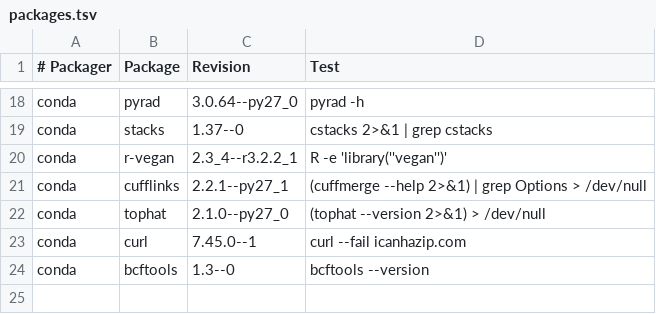
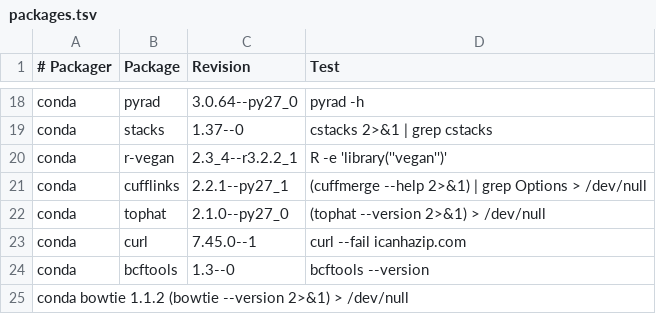
Before and after one commit to BioContainers/mulled, a TSV file: packages.tsv, drawn as a sheet; only a part is shown, gaps mark what is left out; the diff names each change by its address in the sheet, - before the commit and + after, or states it on an @@ line.

Commit message:
Adding bowtie

```diff
--- a/packages.tsv
+++ b/packages.tsv
+row 25: conda bowtie 1.1.2 (bowtie --version 2>&1) > /dev/null
```
